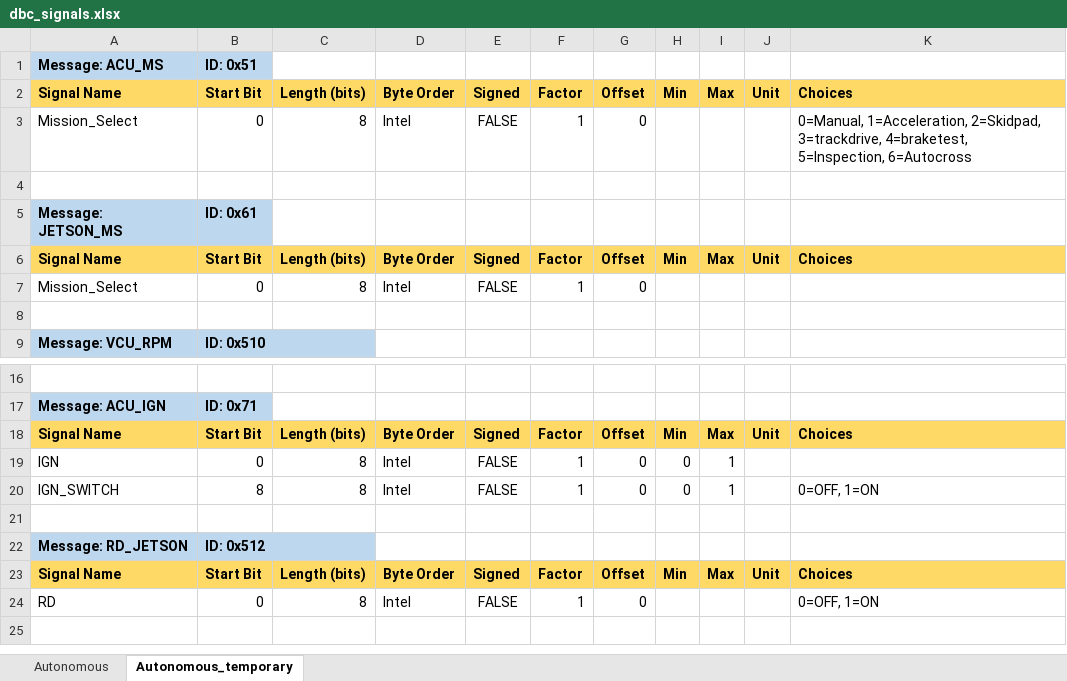
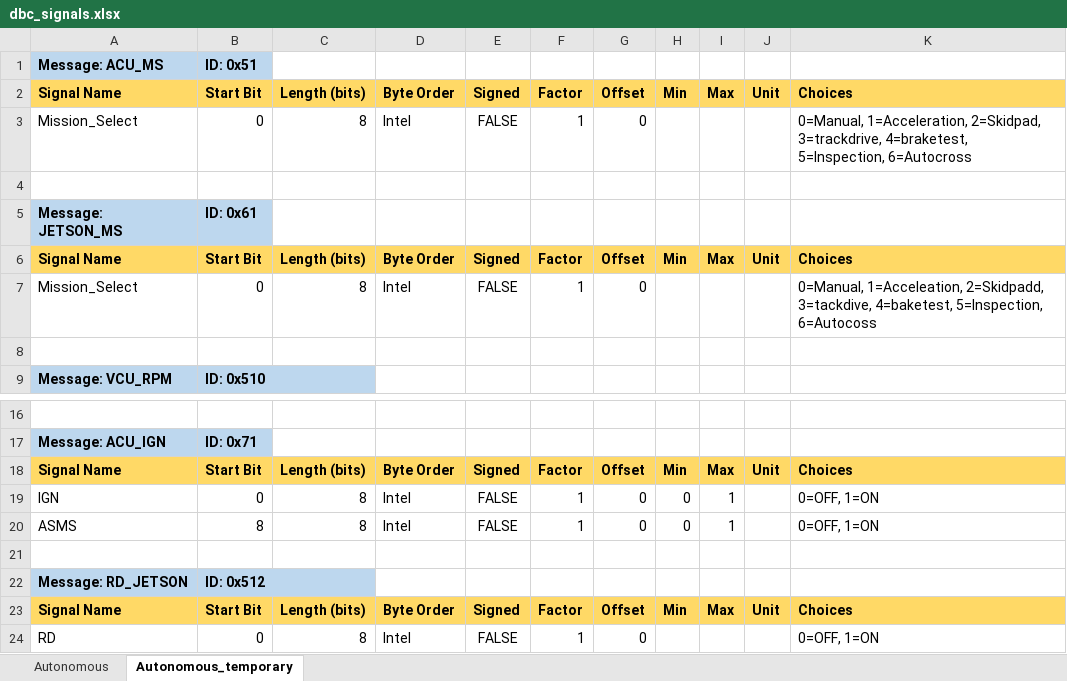
Before and after one commit to FSLART/CAN_DBC, an Excel workbook: dbc_signals.xlsx, sheet Autonomous_temporary, drawn as a sheet; only a part is shown, gaps mark what is left out; the shorter side is filled out with more unchanged rows; values as stored, in another font and other column widths than the file's, no borders; the diff names each change by its address in the sheet, - before the commit and + after, or states it on an @@ line.

```diff
--- a/dbc_signals.xlsx (sheet Autonomous_temporary)
+++ b/dbc_signals.xlsx (sheet Autonomous_temporary)
-K7: (empty)
+K7: 0=Manual, 1=Acceleation, 2=Skidpadd, 3=tackdive, 4=baketest, 5=Inspection, 6=Autocoss
-K19: (empty)
+K19: 0=OFF, 1=ON
-A20: IGN_SWITCH
+A20: ASMS
```
Also changed, not shown: 4 other files.
